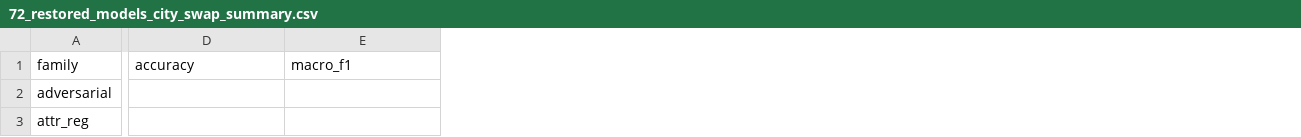
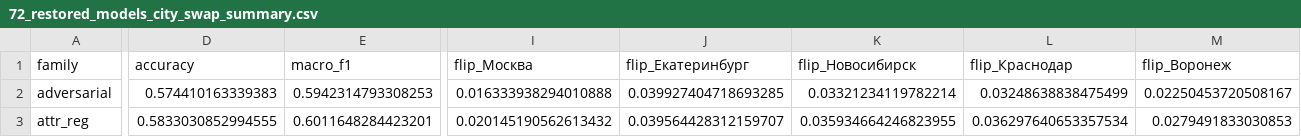
Before and after one commit to natagapova/resume-screening, a CSV file: notebooks/results/two-models-restore/city_swap_restored_models/72_restored_models_city_swap_summary.csv, drawn as a sheet; only a part is shown, gaps mark what is left out; the diff covers the shown part only; the diff names each change by its address in the sheet, - before the commit and + after, or states it on an @@ line.

Commit message:
mapping english dataset

```diff
--- a/notebooks/results/two-models-restore/city_swap_restored_models/72_restored_models_city_swap_summary.csv
+++ b/notebooks/results/two-models-restore/city_swap_restored_models/72_restored_models_city_swap_summary.csv
+column I (flip_Москва), rows 2-3: 0.016333938294010888 | 0.020145190562613432
+column J (flip_Екатеринбург), rows 2-3: 0.039927404718693285 | 0.039564428312159707
+column K (flip_Новосибирск), rows 2-3: 0.03321234119782214 | 0.035934664246823955
+column L (flip_Краснодар), rows 2-3: 0.03248638838475499 | 0.036297640653357534
+column M (flip_Воронеж), rows 2-3: 0.02250453720508167 | 0.0279491833030853
-D2 (accuracy): (empty)
+D2 (accuracy): 0.574410163339383
-E2 (macro_f1): (empty)
+E2 (macro_f1): 0.5942314793308253
-D3 (accuracy): (empty)
+D3 (accuracy): 0.5833030852994555
-E3 (macro_f1): (empty)
+E3 (macro_f1): 0.6011648284423201
```
Also changed, not shown: 6 edited cells elsewhere in this file, 30 other files.
